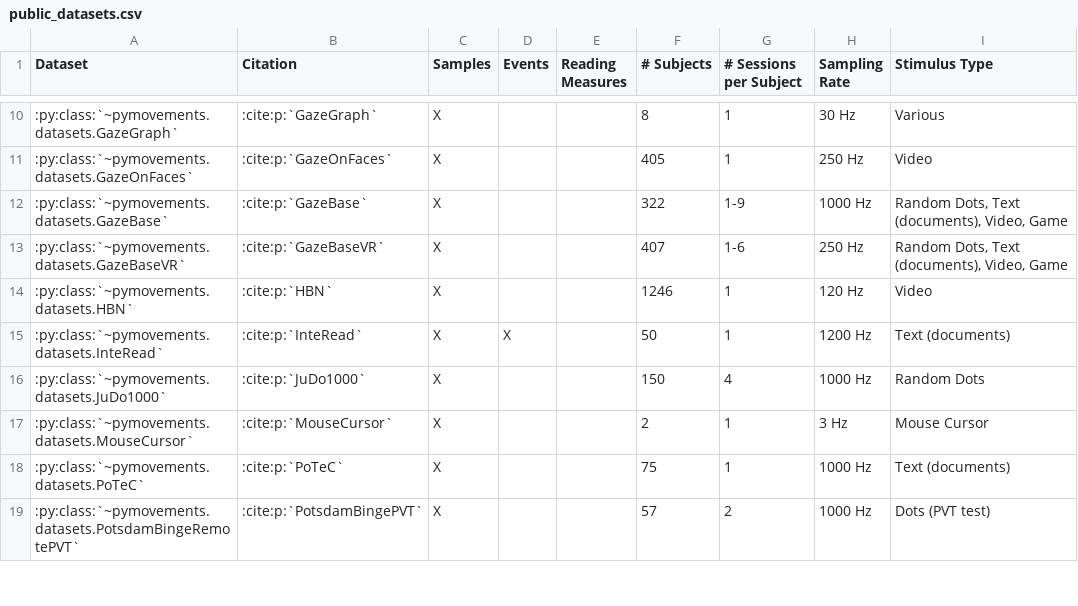
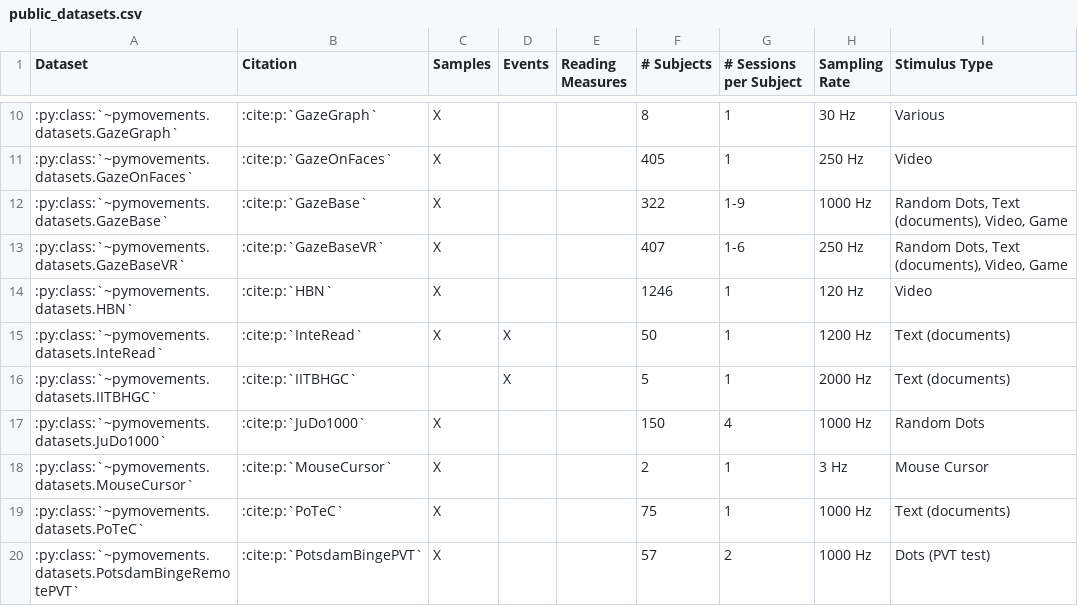
Before and after one commit to aeye-lab/pymovements, a CSV file: docs/source/datasets/public_datasets.csv, drawn as a sheet; only a part is shown, gaps mark what is left out.

Commit message:
add jsonl/ndjson support
add dataset

```diff
--- a/docs/source/datasets/public_datasets.csv
+++ b/docs/source/datasets/public_datasets.csv
@@ -15,2 +15,3 @@ Dataset,Citation,Samples,Events,Reading Measures,# Subjects,# Sessions per Subje
 :py:class:`~pymovements.datasets.InteRead`,:cite:p:`InteRead`,X,X,,50,1,1200 Hz,Text (documents)
+:py:class:`~pymovements.datasets.IITBHGC`,:cite:p:`IITBHGC`,,X,,5,1,2000 Hz,Text (documents)
 :py:class:`~pymovements.datasets.JuDo1000`,:cite:p:`JuDo1000`,X,,,150,4,1000 Hz,Random Dots
```
Also changed, not shown: 9 other files.
